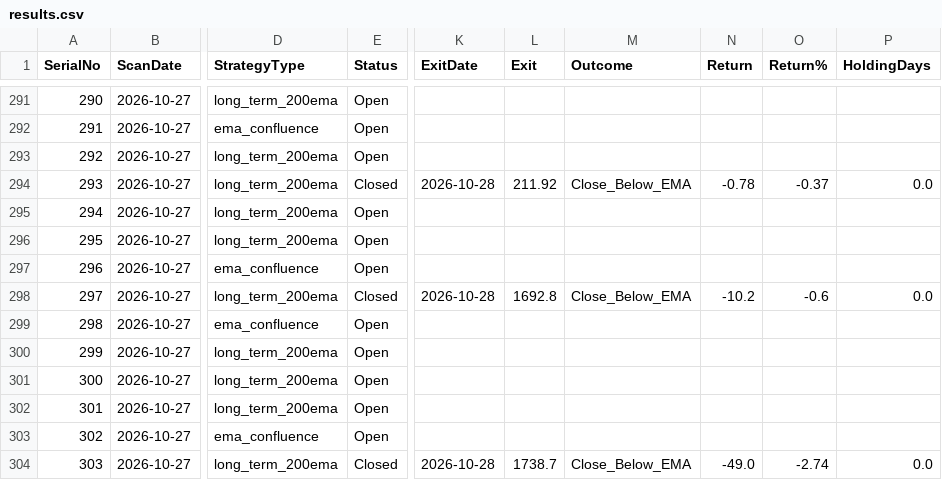
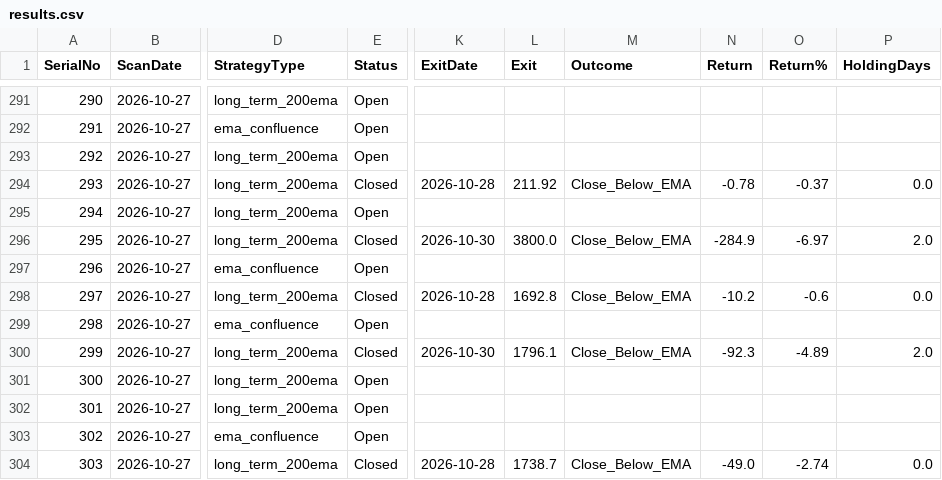
Before and after one commit to Jinish2023/ema_swing, a CSV file: results.csv, drawn as a sheet; only a part is shown, gaps mark what is left out; the diff covers the shown part only; the diff names each change by its address in the sheet, - before the commit and + after, or states it on an @@ line.

```diff
--- a/results.csv
+++ b/results.csv
-E296 (Status): Open
+E296 (Status): Closed
-K296 (ExitDate): (empty)
+K296 (ExitDate): 2026-10-30
-L296 (Exit): (empty)
+L296 (Exit): 3800.0
-M296 (Outcome): (empty)
+M296 (Outcome): Close_Below_EMA
-N296 (Return): (empty)
+N296 (Return): -284.9
-O296 (Return%): (empty)
+O296 (Return%): -6.97
-P296 (HoldingDays): (empty)
+P296 (HoldingDays): 2.0
-E300 (Status): Open
+E300 (Status): Closed
-K300 (ExitDate): (empty)
+K300 (ExitDate): 2026-10-30
-L300 (Exit): (empty)
+L300 (Exit): 1796.1
-M300 (Outcome): (empty)
+M300 (Outcome): Close_Below_EMA
-N300 (Return): (empty)
+N300 (Return): -92.3
-O300 (Return%): (empty)
+O300 (Return%): -4.89
-P300 (HoldingDays): (empty)
+P300 (HoldingDays): 2.0
```
Also changed, not shown: 87 edited cells elsewhere in this file.
